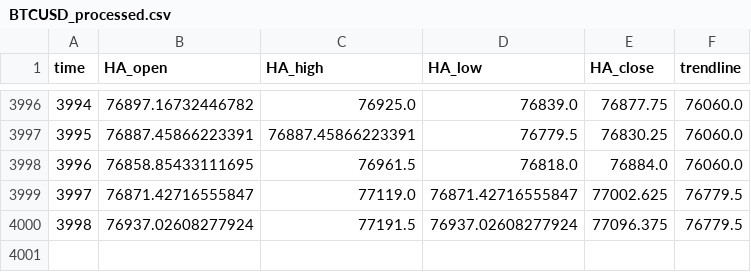
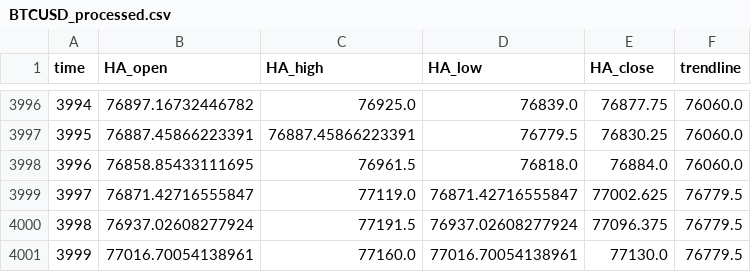
Before and after one commit to shirishaardak/python_crypto_bot, a CSV file: data/price_trend_strategy/BTCUSD_processed.csv, drawn as a sheet; only a part is shown, gaps mark what is left out.

Commit message:
auto update

```diff
--- a/data/price_trend_strategy/BTCUSD_processed.csv
+++ b/data/price_trend_strategy/BTCUSD_processed.csv
@@ -4000 +4000,2 @@ time,HA_open,HA_high,HA_low,HA_close,trendline
 3998,76937.02608277924,77191.5,76937.02608277924,77096.375,76779.5
+3999,77016.70054138961,77160.0,77016.70054138961,77130.0,76779.5
```
